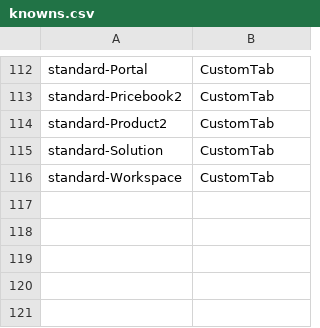
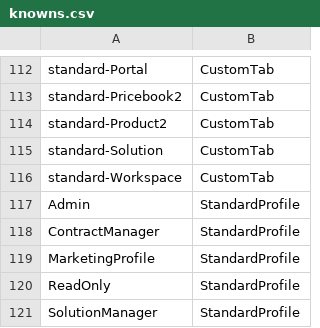
Before and after one commit to martyychang/sf-security-deployment-agent, a CSV file: scripts/knowns.csv, drawn as a sheet; only a part is shown, gaps mark what is left out.

Commit message:
Added consideration of standard profile user permissions that cannot be set

```diff
--- a/scripts/knowns.csv
+++ b/scripts/knowns.csv
@@ -116 +116,6 @@ standard-Solution,CustomTab
 standard-Workspace,CustomTab
+Admin,StandardProfile
+ContractManager,StandardProfile
+MarketingProfile,StandardProfile
+ReadOnly,StandardProfile
+SolutionManager,StandardProfile
```
Also changed, not shown: 2 other files.
